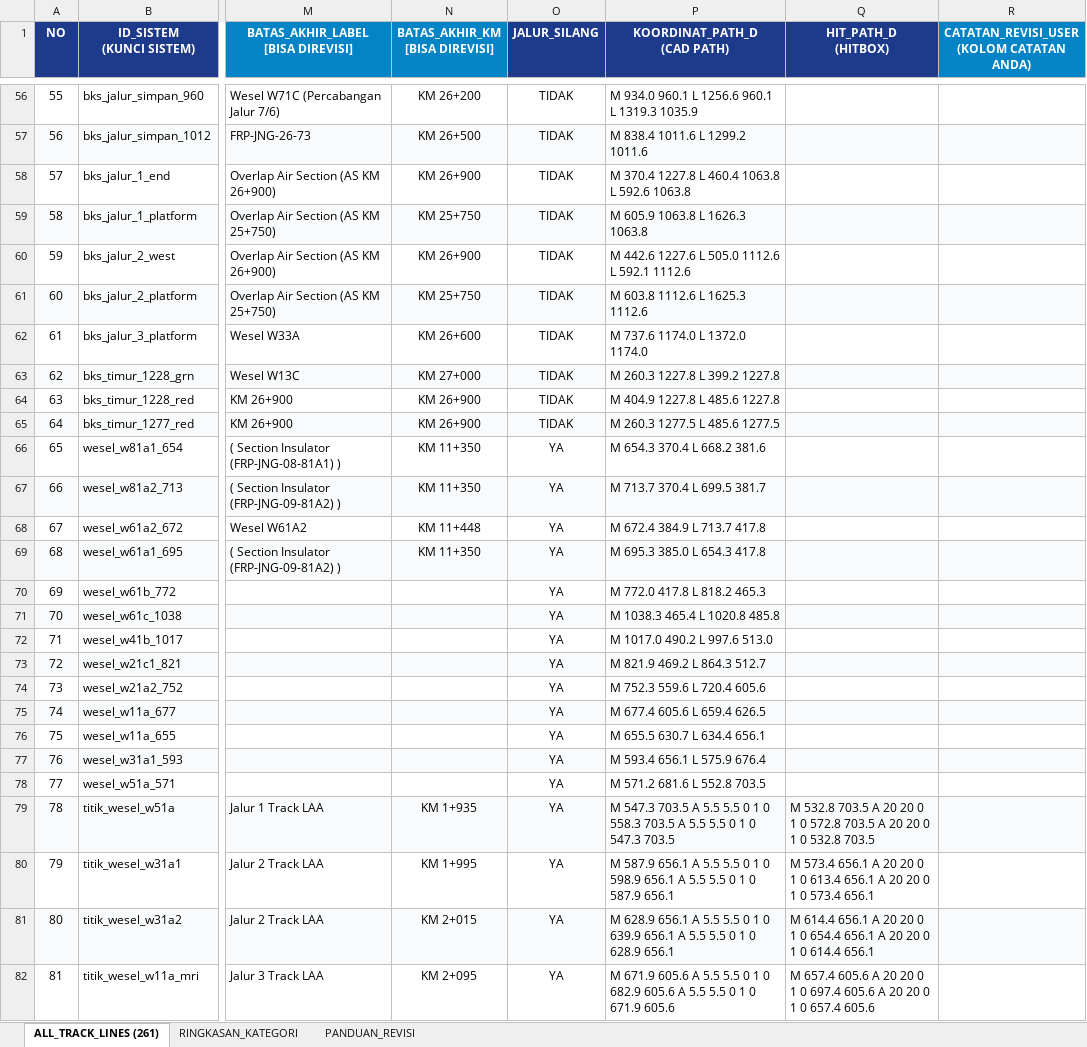
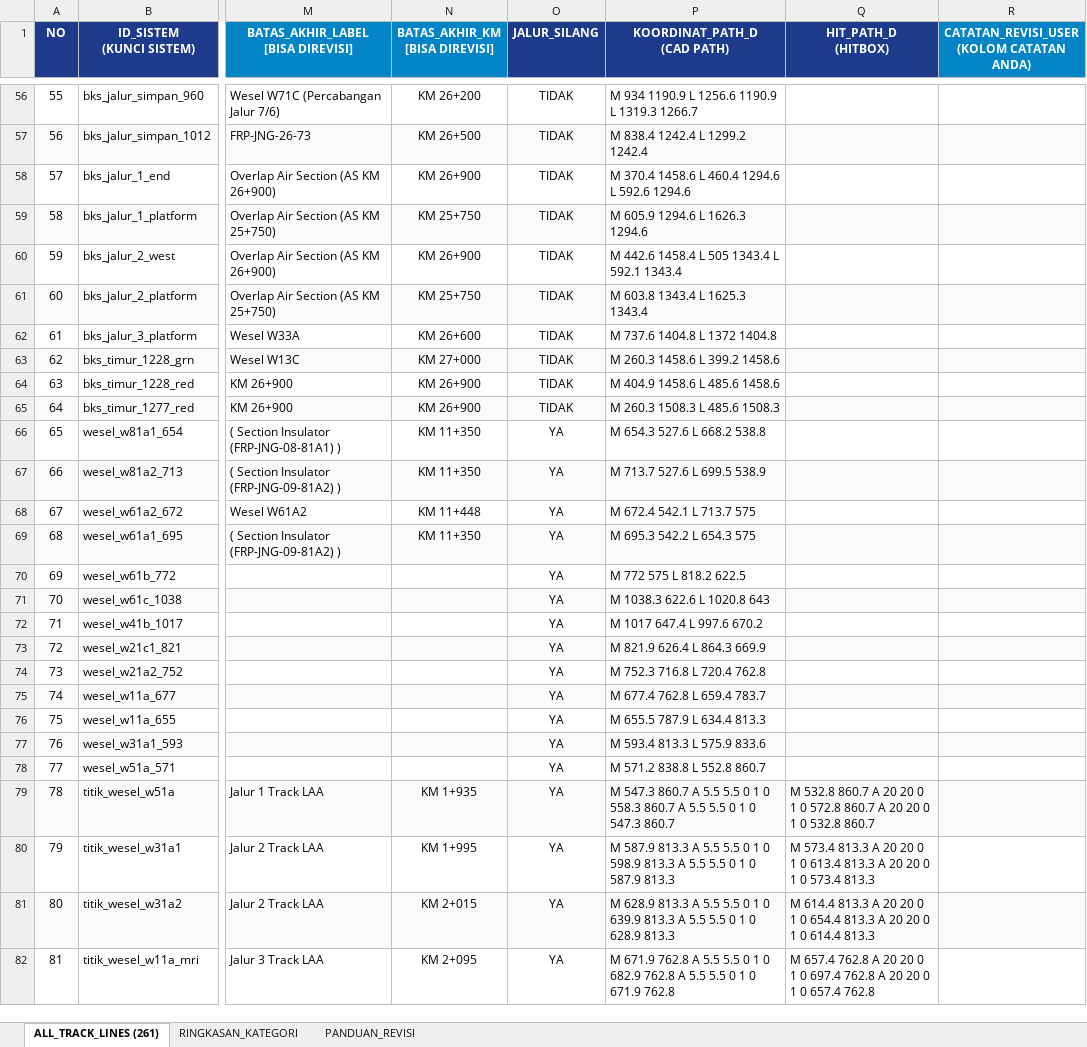
Before and after one commit to kusumayoga134-sudo/laa-jatinegara-dashboard, an Excel workbook: MASTER_DATA_ALL_TRACK_LINES_UPT_1.9.xlsx, sheet ALL_TRACK_LINES (261), drawn as a sheet; only a part is shown, gaps mark what is left out; values as stored, in another font and other column widths than the file's, no borders; the diff covers the shown part only; the diff names each change by its address in the sheet, - before the commit and + after, or states it on an @@ line.

```diff
--- a/MASTER_DATA_ALL_TRACK_LINES_UPT_1.9.xlsx (sheet ALL_TRACK_LINES (261))
+++ b/MASTER_DATA_ALL_TRACK_LINES_UPT_1.9.xlsx (sheet ALL_TRACK_LINES (261))
-P56 (KOORDINAT_PATH_D (CAD PATH)): M 934.0 960.1 L 1256.6 960.1 L 1319.3 1035.9
+P56 (KOORDINAT_PATH_D (CAD PATH)): M 934 1190.9 L 1256.6 1190.9 L 1319.3 1266.7
-P57 (KOORDINAT_PATH_D (CAD PATH)): M 838.4 1011.6 L 1299.2 1011.6
+P57 (KOORDINAT_PATH_D (CAD PATH)): M 838.4 1242.4 L 1299.2 1242.4
-P58 (KOORDINAT_PATH_D (CAD PATH)): M 370.4 1227.8 L 460.4 1063.8 L 592.6 1063.8
+P58 (KOORDINAT_PATH_D (CAD PATH)): M 370.4 1458.6 L 460.4 1294.6 L 592.6 1294.6
-P59 (KOORDINAT_PATH_D (CAD PATH)): M 605.9 1063.8 L 1626.3 1063.8
+P59 (KOORDINAT_PATH_D (CAD PATH)): M 605.9 1294.6 L 1626.3 1294.6
-P60 (KOORDINAT_PATH_D (CAD PATH)): M 442.6 1227.6 L 505.0 1112.6 L 592.1 1112.6
+P60 (KOORDINAT_PATH_D (CAD PATH)): M 442.6 1458.4 L 505 1343.4 L 592.1 1343.4
-P61 (KOORDINAT_PATH_D (CAD PATH)): M 603.8 1112.6 L 1625.3 1112.6
+P61 (KOORDINAT_PATH_D (CAD PATH)): M 603.8 1343.4 L 1625.3 1343.4
-P62 (KOORDINAT_PATH_D (CAD PATH)): M 737.6 1174.0 L 1372.0 1174.0
+P62 (KOORDINAT_PATH_D (CAD PATH)): M 737.6 1404.8 L 1372 1404.8
-P63 (KOORDINAT_PATH_D (CAD PATH)): M 260.3 1227.8 L 399.2 1227.8
+P63 (KOORDINAT_PATH_D (CAD PATH)): M 260.3 1458.6 L 399.2 1458.6
-P64 (KOORDINAT_PATH_D (CAD PATH)): M 404.9 1227.8 L 485.6 1227.8
+P64 (KOORDINAT_PATH_D (CAD PATH)): M 404.9 1458.6 L 485.6 1458.6
-P65 (KOORDINAT_PATH_D (CAD PATH)): M 260.3 1277.5 L 485.6 1277.5
+P65 (KOORDINAT_PATH_D (CAD PATH)): M 260.3 1508.3 L 485.6 1508.3
-P66 (KOORDINAT_PATH_D (CAD PATH)): M 654.3 370.4 L 668.2 381.6
+P66 (KOORDINAT_PATH_D (CAD PATH)): M 654.3 527.6 L 668.2 538.8
-P67 (KOORDINAT_PATH_D (CAD PATH)): M 713.7 370.4 L 699.5 381.7
+P67 (KOORDINAT_PATH_D (CAD PATH)): M 713.7 527.6 L 699.5 538.9
-P68 (KOORDINAT_PATH_D (CAD PATH)): M 672.4 384.9 L 713.7 417.8
+P68 (KOORDINAT_PATH_D (CAD PATH)): M 672.4 542.1 L 713.7 575
-P69 (KOORDINAT_PATH_D (CAD PATH)): M 695.3 385.0 L 654.3 417.8
+P69 (KOORDINAT_PATH_D (CAD PATH)): M 695.3 542.2 L 654.3 575
-P70 (KOORDINAT_PATH_D (CAD PATH)): M 772.0 417.8 L 818.2 465.3
+P70 (KOORDINAT_PATH_D (CAD PATH)): M 772 575 L 818.2 622.5
-P71 (KOORDINAT_PATH_D (CAD PATH)): M 1038.3 465.4 L 1020.8 485.8
+P71 (KOORDINAT_PATH_D (CAD PATH)): M 1038.3 622.6 L 1020.8 643
-P72 (KOORDINAT_PATH_D (CAD PATH)): M 1017.0 490.2 L 997.6 513.0
+P72 (KOORDINAT_PATH_D (CAD PATH)): M 1017 647.4 L 997.6 670.2
-P73 (KOORDINAT_PATH_D (CAD PATH)): M 821.9 469.2 L 864.3 512.7
+P73 (KOORDINAT_PATH_D (CAD PATH)): M 821.9 626.4 L 864.3 669.9
-P74 (KOORDINAT_PATH_D (CAD PATH)): M 752.3 559.6 L 720.4 605.6
+P74 (KOORDINAT_PATH_D (CAD PATH)): M 752.3 716.8 L 720.4 762.8
-P75 (KOORDINAT_PATH_D (CAD PATH)): M 677.4 605.6 L 659.4 626.5
+P75 (KOORDINAT_PATH_D (CAD PATH)): M 677.4 762.8 L 659.4 783.7
-P76 (KOORDINAT_PATH_D (CAD PATH)): M 655.5 630.7 L 634.4 656.1
+P76 (KOORDINAT_PATH_D (CAD PATH)): M 655.5 787.9 L 634.4 813.3
-P77 (KOORDINAT_PATH_D (CAD PATH)): M 593.4 656.1 L 575.9 676.4
+P77 (KOORDINAT_PATH_D (CAD PATH)): M 593.4 813.3 L 575.9 833.6
-P78 (KOORDINAT_PATH_D (CAD PATH)): M 571.2 681.6 L 552.8 703.5
+P78 (KOORDINAT_PATH_D (CAD PATH)): M 571.2 838.8 L 552.8 860.7
-P79 (KOORDINAT_PATH_D (CAD PATH)): M 547.3 703.5 A 5.5 5.5 0 1 0 558.3 703.5 A 5.5 5.5 0 1 0 547.3 703.5
+P79 (KOORDINAT_PATH_D (CAD PATH)): M 547.3 860.7 A 5.5 5.5 0 1 0 558.3 860.7 A 5.5 5.5 0 1 0 547.3 860.7
-Q79 (HIT_PATH_D (HITBOX)): M 532.8 703.5 A 20 20 0 1 0 572.8 703.5 A 20 20 0 1 0 532.8 703.5
+Q79 (HIT_PATH_D (HITBOX)): M 532.8 860.7 A 20 20 0 1 0 572.8 860.7 A 20 20 0 1 0 532.8 860.7
-P80 (KOORDINAT_PATH_D (CAD PATH)): M 587.9 656.1 A 5.5 5.5 0 1 0 598.9 656.1 A 5.5 5.5 0 1 0 587.9 656.1
+P80 (KOORDINAT_PATH_D (CAD PATH)): M 587.9 813.3 A 5.5 5.5 0 1 0 598.9 813.3 A 5.5 5.5 0 1 0 587.9 813.3
-Q80 (HIT_PATH_D (HITBOX)): M 573.4 656.1 A 20 20 0 1 0 613.4 656.1 A 20 20 0 1 0 573.4 656.1
+Q80 (HIT_PATH_D (HITBOX)): M 573.4 813.3 A 20 20 0 1 0 613.4 813.3 A 20 20 0 1 0 573.4 813.3
-P81 (KOORDINAT_PATH_D (CAD PATH)): M 628.9 656.1 A 5.5 5.5 0 1 0 639.9 656.1 A 5.5 5.5 0 1 0 628.9 656.1
+P81 (KOORDINAT_PATH_D (CAD PATH)): M 628.9 813.3 A 5.5 5.5 0 1 0 639.9 813.3 A 5.5 5.5 0 1 0 628.9 813.3
-Q81 (HIT_PATH_D (HITBOX)): M 614.4 656.1 A 20 20 0 1 0 654.4 656.1 A 20 20 0 1 0 614.4 656.1
+Q81 (HIT_PATH_D (HITBOX)): M 614.4 813.3 A 20 20 0 1 0 654.4 813.3 A 20 20 0 1 0 614.4 813.3
-P82 (KOORDINAT_PATH_D (CAD PATH)): M 671.9 605.6 A 5.5 5.5 0 1 0 682.9 605.6 A 5.5 5.5 0 1 0 671.9 605.6
+P82 (KOORDINAT_PATH_D (CAD PATH)): M 671.9 762.8 A 5.5 5.5 0 1 0 682.9 762.8 A 5.5 5.5 0 1 0 671.9 762.8
-Q82 (HIT_PATH_D (HITBOX)): M 657.4 605.6 A 20 20 0 1 0 697.4 605.6 A 20 20 0 1 0 657.4 605.6
+Q82 (HIT_PATH_D (HITBOX)): M 657.4 762.8 A 20 20 0 1 0 697.4 762.8 A 20 20 0 1 0 657.4 762.8
```
Also changed, not shown: 379 edited cells elsewhere in this sheet, frontend/public/MASTER_DATA_ALL_TRACK_LINES_UPT_1.9.xlsx, 22 other files.
